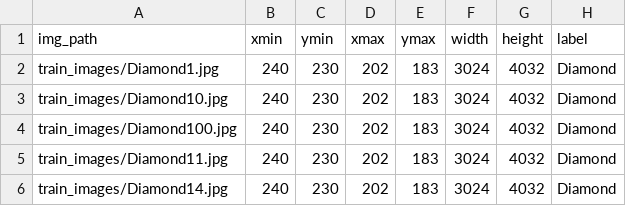
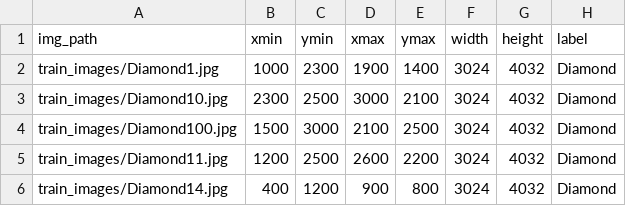
Before and after one commit to Matt-Caruso/object-localization-dataset, a CSV file: train.csv - Sheet1.csv, drawn as a sheet.

Commit message:
Update train.csv - Sheet1.csv

```diff
--- a/train.csv - Sheet1.csv
+++ b/train.csv - Sheet1.csv
@@ -1,6 +1,6 @@
 img_path,xmin,ymin,xmax,ymax,width,height,label
-train_images/Diamond1.jpg,240,230,202,183,3024,4032,Diamond
-train_images/Diamond10.jpg,240,230,202,183,3024,4032,Diamond
-train_images/Diamond100.jpg,240,230,202,183,3024,4032,Diamond
-train_images/Diamond11.jpg,240,230,202,183,3024,4032,Diamond
-train_images/Diamond14.jpg,240,230,202,183,3024,4032,Diamond
+train_images/Diamond1.jpg,1000,2300,1900,1400,3024,4032,Diamond
+train_images/Diamond10.jpg,2300,2500,3000,2100,3024,4032,Diamond
+train_images/Diamond100.jpg,1500,3000,2100,2500,3024,4032,Diamond
+train_images/Diamond11.jpg,1200,2500,2600,2200,3024,4032,Diamond
+train_images/Diamond14.jpg,400,1200,900,800,3024,4032,Diamond
```
